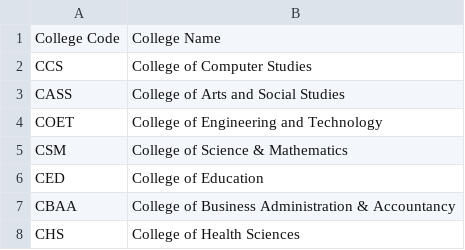
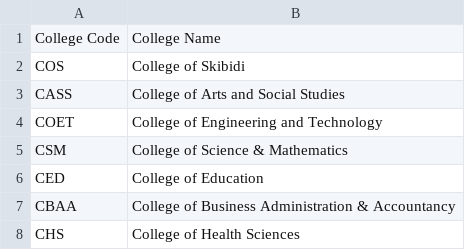
Before and after one commit to fallerfare/SSIS, a CSV file: DATA/Colleges.csv, drawn as a sheet; removed rows and columns are numbered as before the commit, all else as after; the diff names each change by its address in the sheet, - before the commit and + after, or states it on an @@ line.

```diff
--- a/DATA/Colleges.csv
+++ b/DATA/Colleges.csv
-row 2: CCS | College of Computer Studies
+row 2: COS | College of Skibidi
```
Also changed, not shown: DATA/Programs.csv, DATA/Students.csv, 4 other files.
